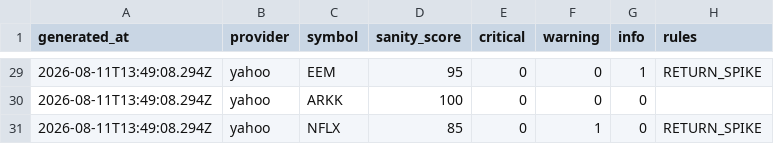
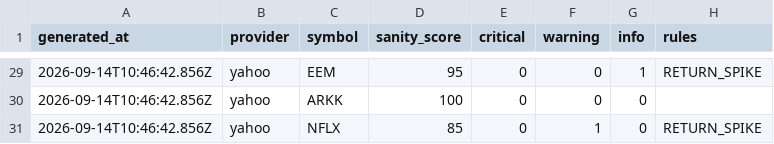
Before and after one commit to pacocartones/market-data-sanity-checker, a CSV file: scoreboard/latest.csv, drawn as a sheet; only a part is shown, gaps mark what is left out; the diff covers the shown part only.

```diff
--- a/scoreboard/latest.csv
+++ b/scoreboard/latest.csv
@@ -29,3 +29,3 @@ generated_at,provider,symbol,sanity_score,critical,warning,info,rules
-2026-08-11T13:49:08.294Z,yahoo,EEM,95,0,0,1,RETURN_SPIKE
-2026-08-11T13:49:08.294Z,yahoo,ARKK,100,0,0,0,
-2026-08-11T13:49:08.294Z,yahoo,NFLX,85,0,1,0,RETURN_SPIKE
+2026-09-14T10:46:42.856Z,yahoo,EEM,95,0,0,1,RETURN_SPIKE
+2026-09-14T10:46:42.856Z,yahoo,ARKK,100,0,0,0,
+2026-09-14T10:46:42.856Z,yahoo,NFLX,85,0,1,0,RETURN_SPIKE
```
Also changed, not shown: 39 edited cells elsewhere in this file, 3 other files.
